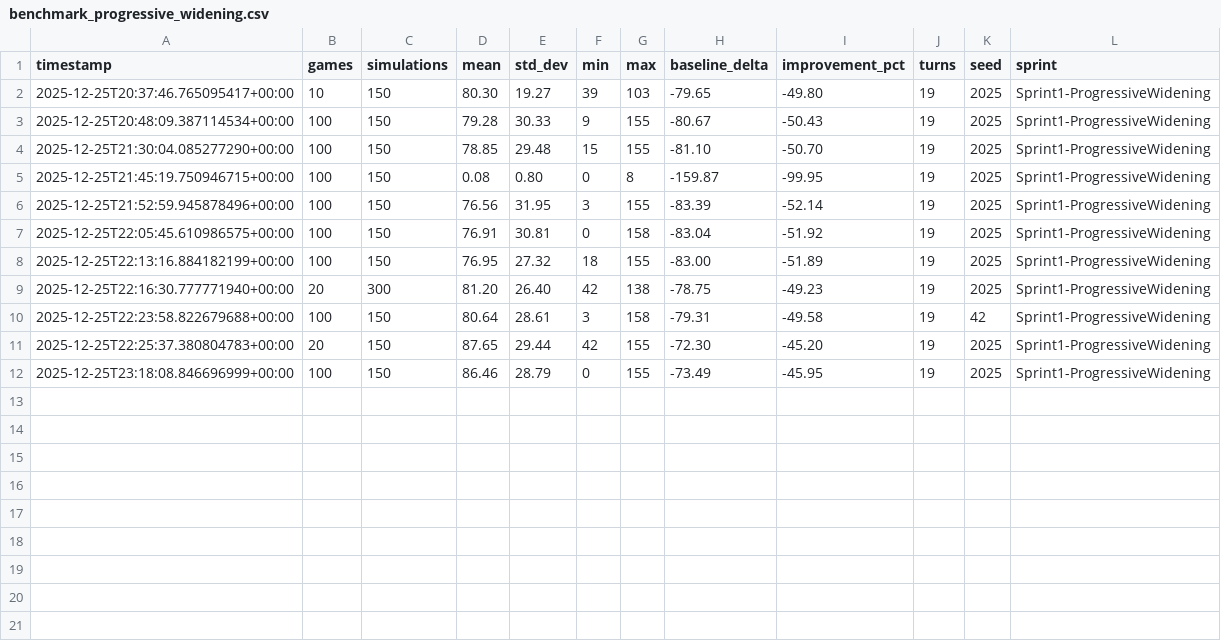
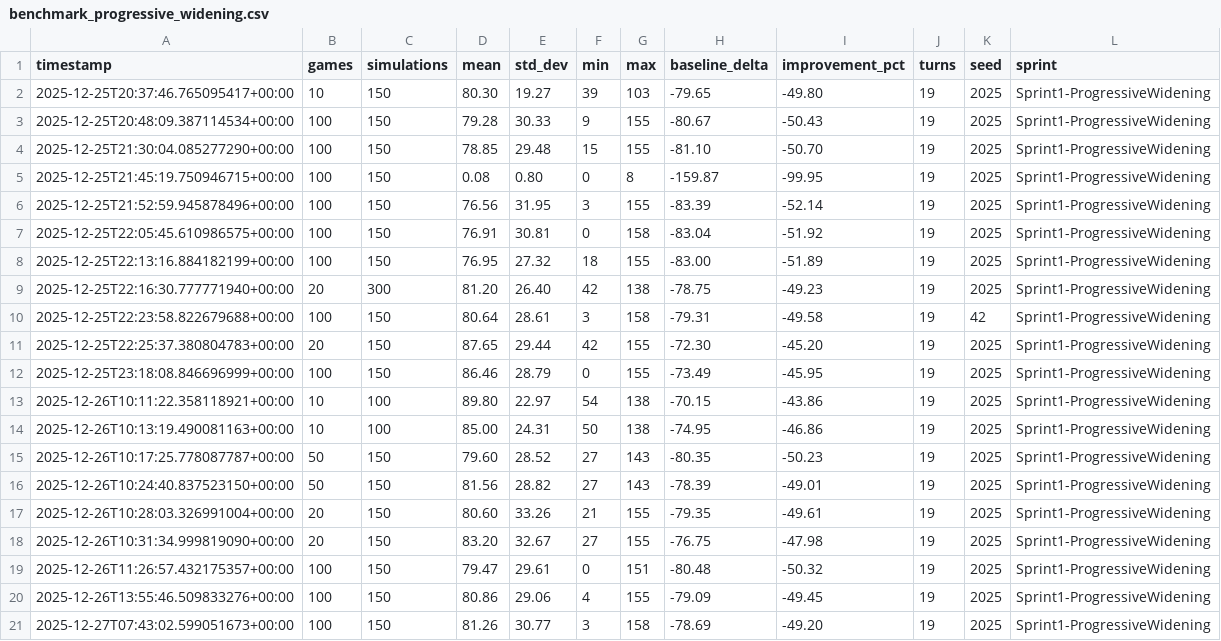
Before and after one commit to specialjcg/take_it_easy, a CSV file: benchmark_progressive_widening.csv, drawn as a sheet; the diff names each change by its address in the sheet, - before the commit and + after, or states it on an @@ line.

Commit message:
feat(mcts): implement UCT algorithm with AlphaGo Zero self-play training
Major changes:
- Add mcts_find_best_position_for_tile_uct() with UCB selection
- Replace batch exploration with single-position sampling per simulation
- Integrate UCT into alphago_zero_trainer for iterative self-play
- Add comprehensive test suite (distribution, comparison, benchmarks)
- Generate large expert dataset (1000 games, 19K examples)
- Add supervised pretraining pipeline with elite data bootstrapping

Performance improvements:
- UCT MCTS: 149.36 pts vs batch MCTS: 74.22 pts (+101%)
- Self-play converged at 146.92 pts (2 iterations)
- Value loss improvement: 3.9966 -> 1.5045

New binaries:
- alphago_zero_trainer: Main self-play training loop
- compare_batch_vs_uct: Performance validation
- test_uct_distribution: Distribution analysis
- generate_expert_data_large: Dataset generation
- pretrain_network: Supervised learning pipeline

Documentation:
- Training results and analysis
- Root cause investigation of circular learning
- Performance optimization recommendations

Bug fixes:
- Add missing rave_k field to grid search hyperparameters

```diff
--- a/benchmark_progressive_widening.csv
+++ b/benchmark_progressive_widening.csv
+row 13: 2025-12-26T10:11:22.358118921+00:00 | 10 | 100 | 89.80 | 22.97 | 54 | 138 | -70.15 | -43.86 | 19 | 2025 | Sprint1-ProgressiveWidening
+row 14: 2025-12-26T10:13:19.490081163+00:00 | 10 | 100 | 85.00 | 24.31 | 50 | 138 | -74.95 | -46.86 | 19 | 2025 | Sprint1-ProgressiveWidening
+row 15: 2025-12-26T10:17:25.778087787+00:00 | 50 | 150 | 79.60 | 28.52 | 27 | 143 | -80.35 | -50.23 | 19 | 2025 | Sprint1-ProgressiveWidening
+row 16: 2025-12-26T10:24:40.837523150+00:00 | 50 | 150 | 81.56 | 28.82 | 27 | 143 | -78.39 | -49.01 | 19 | 2025 | Sprint1-ProgressiveWidening
+row 17: 2025-12-26T10:28:03.326991004+00:00 | 20 | 150 | 80.60 | 33.26 | 21 | 155 | -79.35 | -49.61 | 19 | 2025 | Sprint1-ProgressiveWidening
+row 18: 2025-12-26T10:31:34.999819090+00:00 | 20 | 150 | 83.20 | 32.67 | 27 | 155 | -76.75 | -47.98 | 19 | 2025 | Sprint1-ProgressiveWidening
+row 19: 2025-12-26T11:26:57.432175357+00:00 | 100 | 150 | 79.47 | 29.61 | 0 | 151 | -80.48 | -50.32 | 19 | 2025 | Sprint1-ProgressiveWidening
+row 20: 2025-12-26T13:55:46.509833276+00:00 | 100 | 150 | 80.86 | 29.06 | 4 | 155 | -79.09 | -49.45 | 19 | 2025 | Sprint1-ProgressiveWidening
+row 21: 2025-12-27T07:43:02.599051673+00:00 | 100 | 150 | 81.26 | 30.77 | 3 | 158 | -78.69 | -49.20 | 19 | 2025 | Sprint1-ProgressiveWidening
```
Also changed, not shown: 41 other files.
